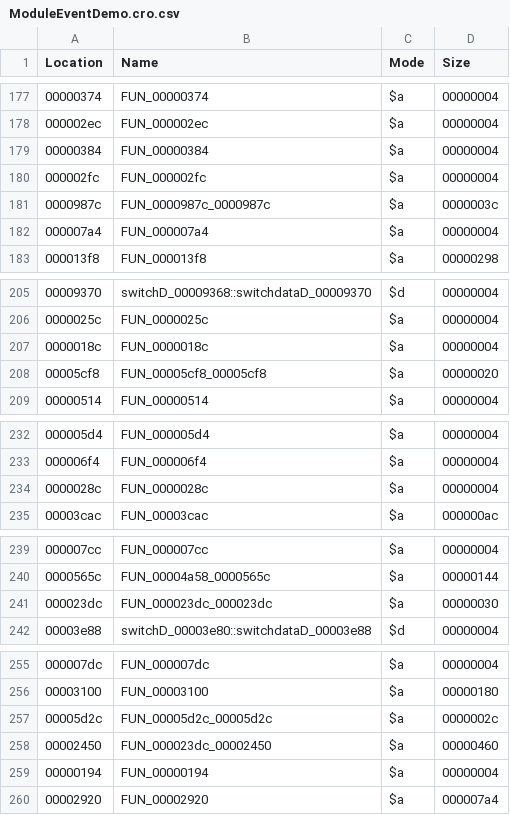
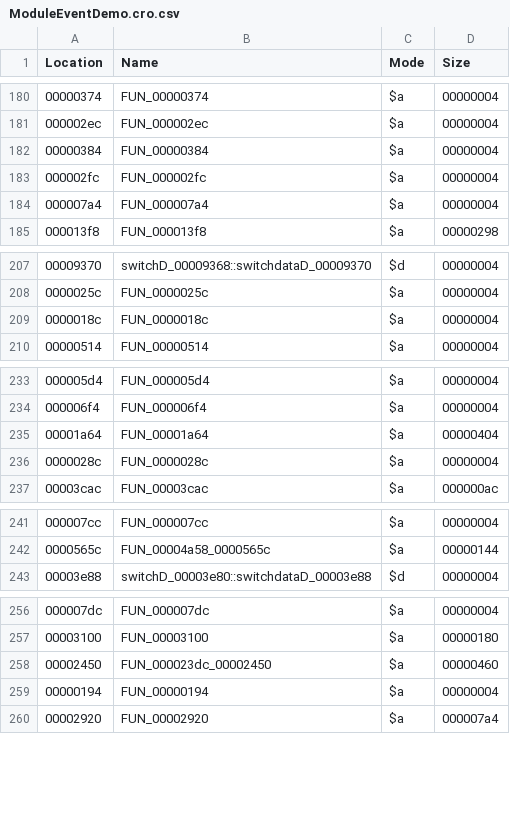
Before and after one commit to AlgebraManiacABC/acnlwa-decomp, a CSV file: versions/CTR-P-EAAE/symbols/ModuleEventDemo.cro.csv, drawn as a sheet; only a part is shown, gaps mark what is left out; the diff covers the shown part only.

```diff
--- a/versions/CTR-P-EAAE/symbols/ModuleEventDemo.cro.csv
+++ b/versions/CTR-P-EAAE/symbols/ModuleEventDemo.cro.csv
@@ -180,3 +183,2 @@ Location,Name,Mode,Size
 "000002fc","FUN_000002fc",$a,00000004
-"0000987c","FUN_0000987c_0000987c",$a,0000003c
 "000007a4","FUN_000007a4",$a,00000004
@@ -207,3 +209,2 @@ Location,Name,Mode,Size
 "0000018c","FUN_0000018c",$a,00000004
-"00005cf8","FUN_00005cf8_00005cf8",$a,00000020
 "00000514","FUN_00000514",$a,00000004
@@ -233,2 +234,3 @@ Location,Name,Mode,Size
 "000006f4","FUN_000006f4",$a,00000004
+"00001a64","FUN_00001a64",$a,00000404
 "0000028c","FUN_0000028c",$a,00000004
@@ -240,3 +242,2 @@ Location,Name,Mode,Size
 "0000565c","FUN_00004a58_0000565c",$a,00000144
-"000023dc","FUN_000023dc_000023dc",$a,00000030
 "00003e88","switchD_00003e80::switchdataD_00003e88",$d,00000004
@@ -256,3 +257,2 @@ Location,Name,Mode,Size
 "00003100","FUN_00003100",$a,00000180
-"00005d2c","FUN_00005d2c_00005d2c",$a,0000002c
 "00002450","FUN_000023dc_00002450",$a,00000460
```
Also changed, not shown: 8 added rows and 5 removed rows elsewhere in this file.
